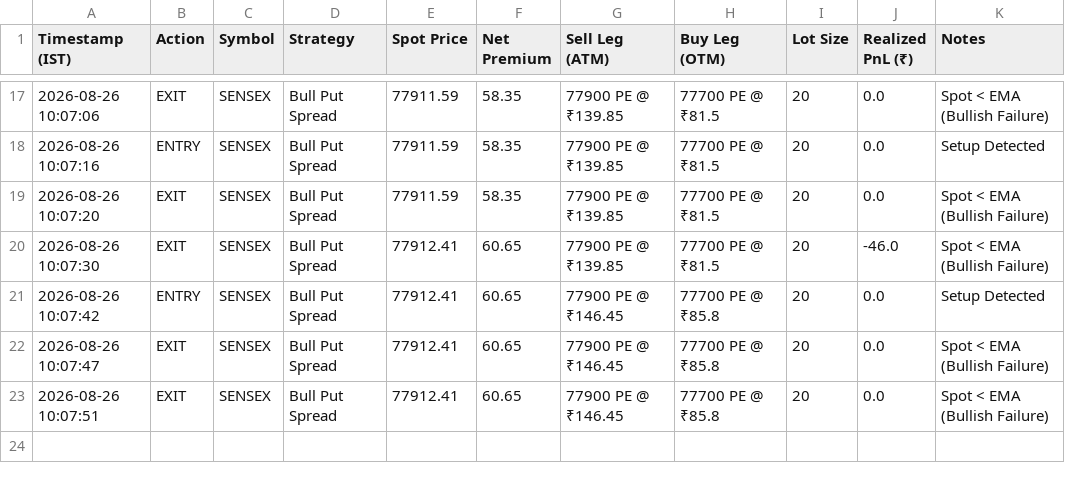
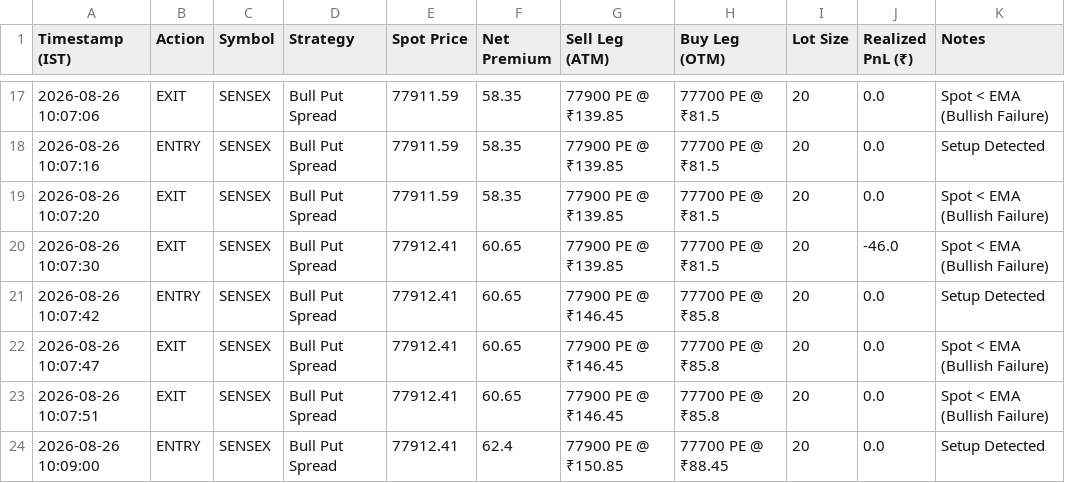
Before and after one commit to rkovath-netizen/backtest_with_upstox_data, a CSV file: dataoutput/pure_price_retracement_scan_live_trades_2026-08-26.csv, drawn as a sheet; only a part is shown, gaps mark what is left out; the diff names each change by its address in the sheet, - before the commit and + after, or states it on an @@ line.

Commit message:
Trade Log API Commit: ENTRY SENSEX

```diff
--- a/dataoutput/pure_price_retracement_scan_live_trades_2026-08-26.csv
+++ b/dataoutput/pure_price_retracement_scan_live_trades_2026-08-26.csv
+row 24: 2026-08-26 10:09:00 | ENTRY | SENSEX | Bull Put Spread | 77912.41 | 62.4 | 77900 PE @ ₹150.85 | 77700 PE @ ₹88.45 | 20 | 0.0 | Setup Detected
```
